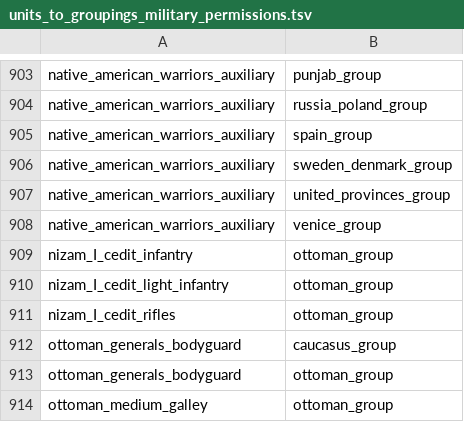
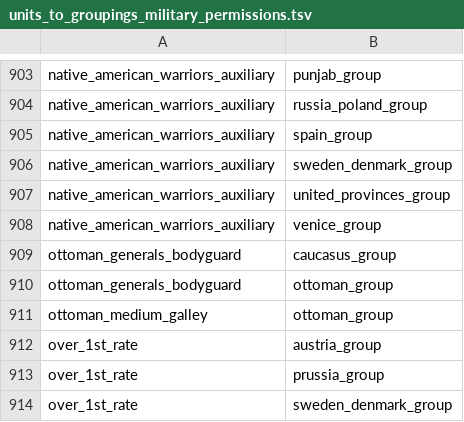
Before and after one commit to ilia-sharafutdinov/fellahin, a TSV file: pack/db/units_to_groupings_military_permissions_tables/units_to_groupings_military_permissions.tsv, drawn as a sheet; only a part is shown, gaps mark what is left out; the shorter side is filled out with more unchanged rows; the diff names each change by its address in the sheet, - before the commit and + after, or states it on an @@ line.

```diff
--- a/pack/db/units_to_groupings_military_permissions_tables/units_to_groupings_military_permissions.tsv
+++ b/pack/db/units_to_groupings_military_permissions_tables/units_to_groupings_military_permissions.tsv
-row 909: nizam_I_cedit_infantry | ottoman_group
-row 910: nizam_I_cedit_light_infantry | ottoman_group
-row 911: nizam_I_cedit_rifles | ottoman_group
```
Also changed, not shown: pack/db/units_to_exclusive_faction_permissions_tables/units_to_exclusive_faction_permissions.tsv.
